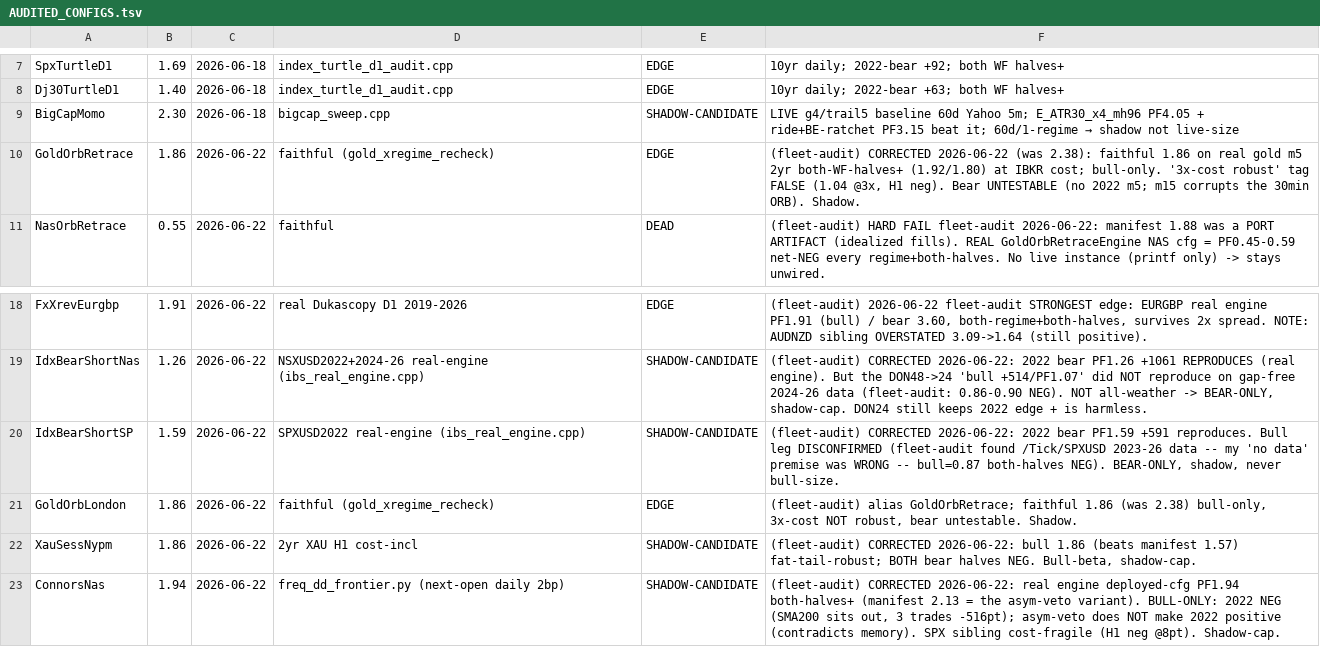
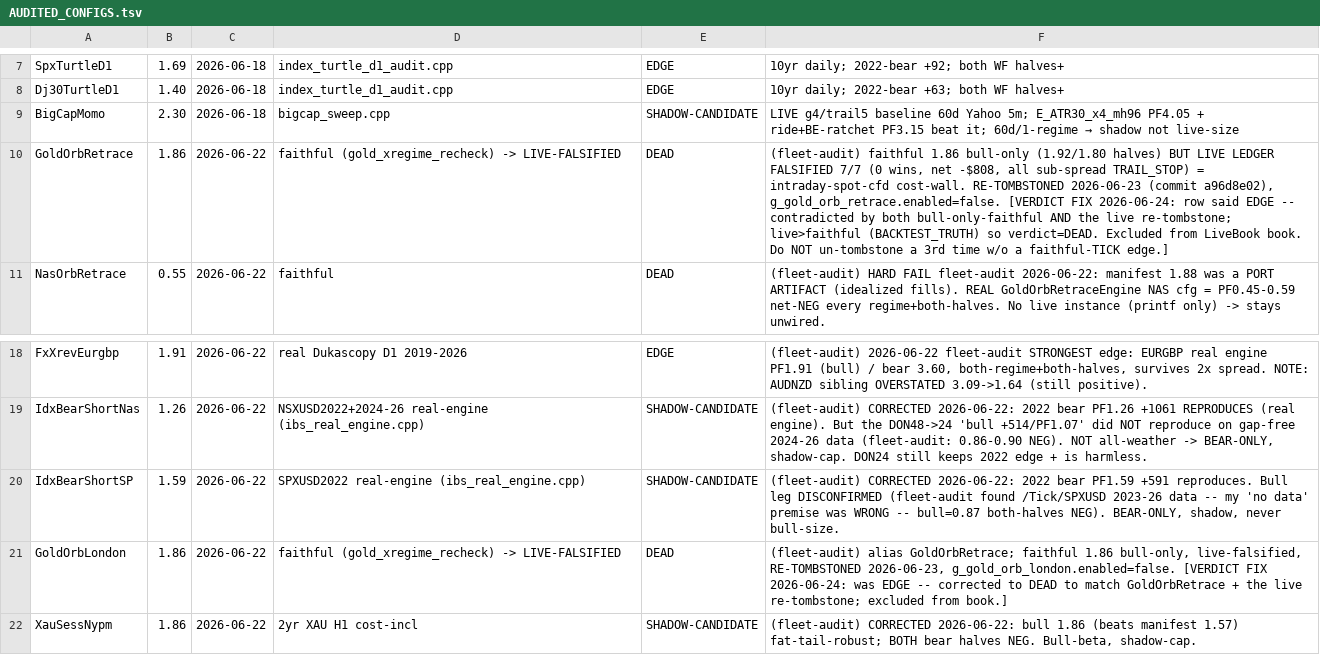
Before and after one commit to Trendiisales/Omega, a TSV file: backtest/AUDITED_CONFIGS.tsv, drawn as a sheet; only a part is shown, gaps mark what is left out; the shorter side is filled out with more unchanged rows.

```diff
--- a/backtest/AUDITED_CONFIGS.tsv
+++ b/backtest/AUDITED_CONFIGS.tsv
@@ -9,3 +9,3 @@ Dj30TurtleD1	1.40	2026-06-18	index_turtle_d1_audit.cpp	EDGE	10yr daily; 2022-bea
 BigCapMomo	2.30	2026-06-18	bigcap_sweep.cpp	SHADOW-CANDIDATE	LIVE g4/trail5 baseline 60d Yahoo 5m; E_ATR30_x4_mh96 PF4.05 + ride+BE-ratchet PF3.15 beat it; 60d/1-regime → shadow not live-size
-GoldOrbRetrace	1.86	2026-06-22	faithful (gold_xregime_recheck)	EDGE	(fleet-audit) CORRECTED 2026-06-22 (was 2.38): faithful 1.86 on real gold m5 2yr both-WF-halves+ (1.92/1.80) at IBKR cost; bull-only. '3x-cost robust' tag FALSE (1.04 @3x, H1 neg). Bear UNTESTABLE (no 2022 m5; m15 corrupts the 30min ORB). Shadow.
+GoldOrbRetrace	1.86	2026-06-22	faithful (gold_xregime_recheck) -> LIVE-FALSIFIED	DEAD	(fleet-audit) faithful 1.86 bull-only (1.92/1.80 halves) BUT LIVE LEDGER FALSIFIED 7/7 (0 wins, net -$808, all sub-spread TRAIL_STOP) = intraday-spot-cfd cost-wall. RE-TOMBSTONED 2026-06-23 (commit a96d8e02), g_gold_orb_retrace.enabled=false. [VERDICT FIX 2026-06-24: row said EDGE -- contradicted by both bull-only-faithful AND the live re-tombstone; live>faithful (BACKTEST_TRUTH) so verdict=DEAD. Excluded from LiveBook book. Do NOT un-tombstone a 3rd time w/o a faithful-TICK edge.]
 NasOrbRetrace	0.55	2026-06-22	faithful	DEAD	(fleet-audit) HARD FAIL fleet-audit 2026-06-22: manifest 1.88 was a PORT ARTIFACT (idealized fills). REAL GoldOrbRetraceEngine NAS cfg = PF0.45-0.59 net-NEG every regime+both-halves. No live instance (printf only) -> stays unwired.
@@ -20,3 +20,3 @@ IdxBearShortNas	1.26	2026-06-22	NSXUSD2022+2024-26 real-engine (ibs_real_engine.
 IdxBearShortSP	1.59	2026-06-22	SPXUSD2022 real-engine (ibs_real_engine.cpp)	SHADOW-CANDIDATE	(fleet-audit) CORRECTED 2026-06-22: 2022 bear PF1.59 +591 reproduces. Bull leg DISCONFIRMED (fleet-audit found /Tick/SPXUSD 2023-26 data -- my 'no data' premise was WRONG -- bull=0.87 both-halves NEG). BEAR-ONLY, shadow, never bull-size.
-GoldOrbLondon	1.86	2026-06-22	faithful (gold_xregime_recheck)	EDGE	(fleet-audit) alias GoldOrbRetrace; faithful 1.86 (was 2.38) bull-only, 3x-cost NOT robust, bear untestable. Shadow.
+GoldOrbLondon	1.86	2026-06-22	faithful (gold_xregime_recheck) -> LIVE-FALSIFIED	DEAD	(fleet-audit) alias GoldOrbRetrace; faithful 1.86 bull-only, live-falsified, RE-TOMBSTONED 2026-06-23, g_gold_orb_london.enabled=false. [VERDICT FIX 2026-06-24: was EDGE -- corrected to DEAD to match GoldOrbRetrace + the live re-tombstone; excluded from book.]
 XauSessNypm	1.86	2026-06-22	2yr XAU H1 cost-incl	SHADOW-CANDIDATE	(fleet-audit) CORRECTED 2026-06-22: bull 1.86 (beats manifest 1.57) fat-tail-robust; BOTH bear halves NEG. Bull-beta, shadow-cap.
```
Also changed, not shown: 2 other files.
